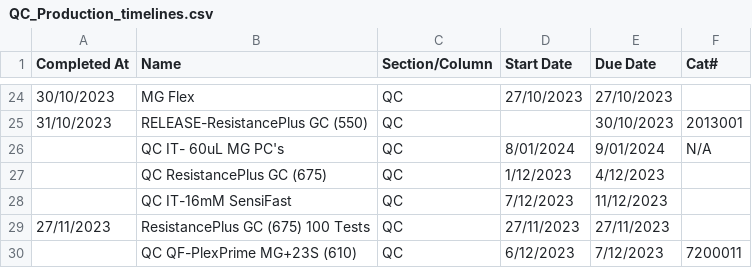
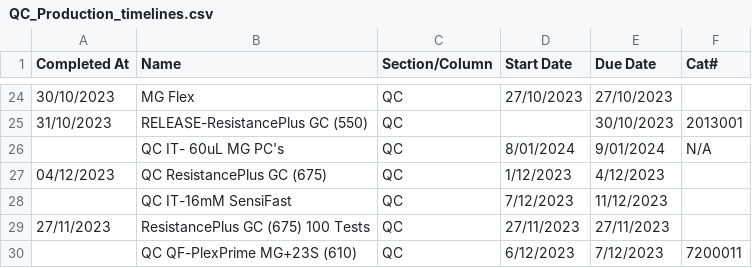
Before and after one commit to Matt-cmd8765/production_dashboard, a CSV file: db/QC_Production_timelines.csv, drawn as a sheet; only a part is shown, gaps mark what is left out.

```diff
--- a/db/QC_Production_timelines.csv
+++ b/db/QC_Production_timelines.csv
@@ -26,3 +26,3 @@
 ,QC IT- 60uL MG PC's,QC,8/01/2024,9/01/2024,N/A
-,QC ResistancePlus GC (675),QC,1/12/2023,4/12/2023,
+04/12/2023,QC ResistancePlus GC (675),QC,1/12/2023,4/12/2023,
 ,QC IT-16mM SensiFast ,QC,7/12/2023,11/12/2023,
```
Also changed, not shown: 1 other file.
